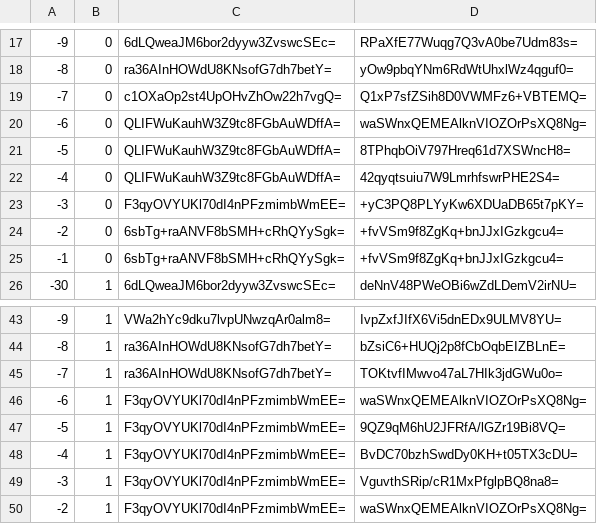
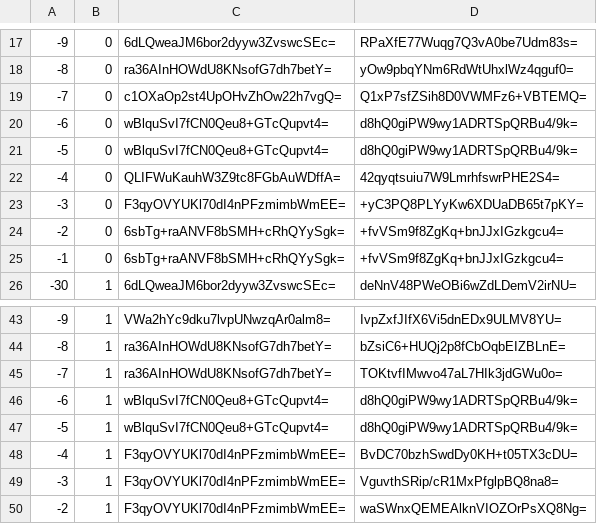
Before and after one commit to mochimochiomochi/mochicraftmap2, a CSV file: overworld/tiles/zoom.-1/metadata/k.-1.0.csv, drawn as a sheet; only a part is shown, gaps mark what is left out.

```diff
--- a/overworld/tiles/zoom.-1/metadata/k.-1.0.csv
+++ b/overworld/tiles/zoom.-1/metadata/k.-1.0.csv
@@ -19,4 +19,4 @@
 -7,0,c1OXaOp2st4UpOHvZhOw22h7vgQ=,Q1xP7sfZSih8D0VWMFz6+VBTEMQ=
--6,0,QLIFWuKauhW3Z9tc8FGbAuWDffA=,waSWnxQEMEAlknVIOZOrPsXQ8Ng=
--5,0,QLIFWuKauhW3Z9tc8FGbAuWDffA=,8TPhqbOiV797Hreq61d7XSWncH8=
+-6,0,wBlquSvI7fCN0Qeu8+GTcQupvt4=,d8hQ0giPW9wy1ADRTSpQRBu4/9k=
+-5,0,wBlquSvI7fCN0Qeu8+GTcQupvt4=,d8hQ0giPW9wy1ADRTSpQRBu4/9k=
 -4,0,QLIFWuKauhW3Z9tc8FGbAuWDffA=,42qyqtsuiu7W9LmrhfswrPHE2S4=
@@ -45,4 +45,4 @@
 -7,1,ra36AInHOWdU8KNsofG7dh7betY=,TOKtvfIMwvo47aL7HIk3jdGWu0o=
--6,1,F3qyOVYUKl70dI4nPFzmimbWmEE=,waSWnxQEMEAlknVIOZOrPsXQ8Ng=
--5,1,F3qyOVYUKl70dI4nPFzmimbWmEE=,9QZ9qM6hU2JFRfA/lGZr19Bi8VQ=
+-6,1,wBlquSvI7fCN0Qeu8+GTcQupvt4=,d8hQ0giPW9wy1ADRTSpQRBu4/9k=
+-5,1,wBlquSvI7fCN0Qeu8+GTcQupvt4=,d8hQ0giPW9wy1ADRTSpQRBu4/9k=
 -4,1,F3qyOVYUKl70dI4nPFzmimbWmEE=,BvDC70bzhSwdDy0KH+t05TX3cDU=
```
Also changed, not shown: overworld/tiles/zoom.-1/metadata/k.1.1.csv, overworld/tiles/zoom.-2/metadata/k.-1.0.csv, 39 other files.
